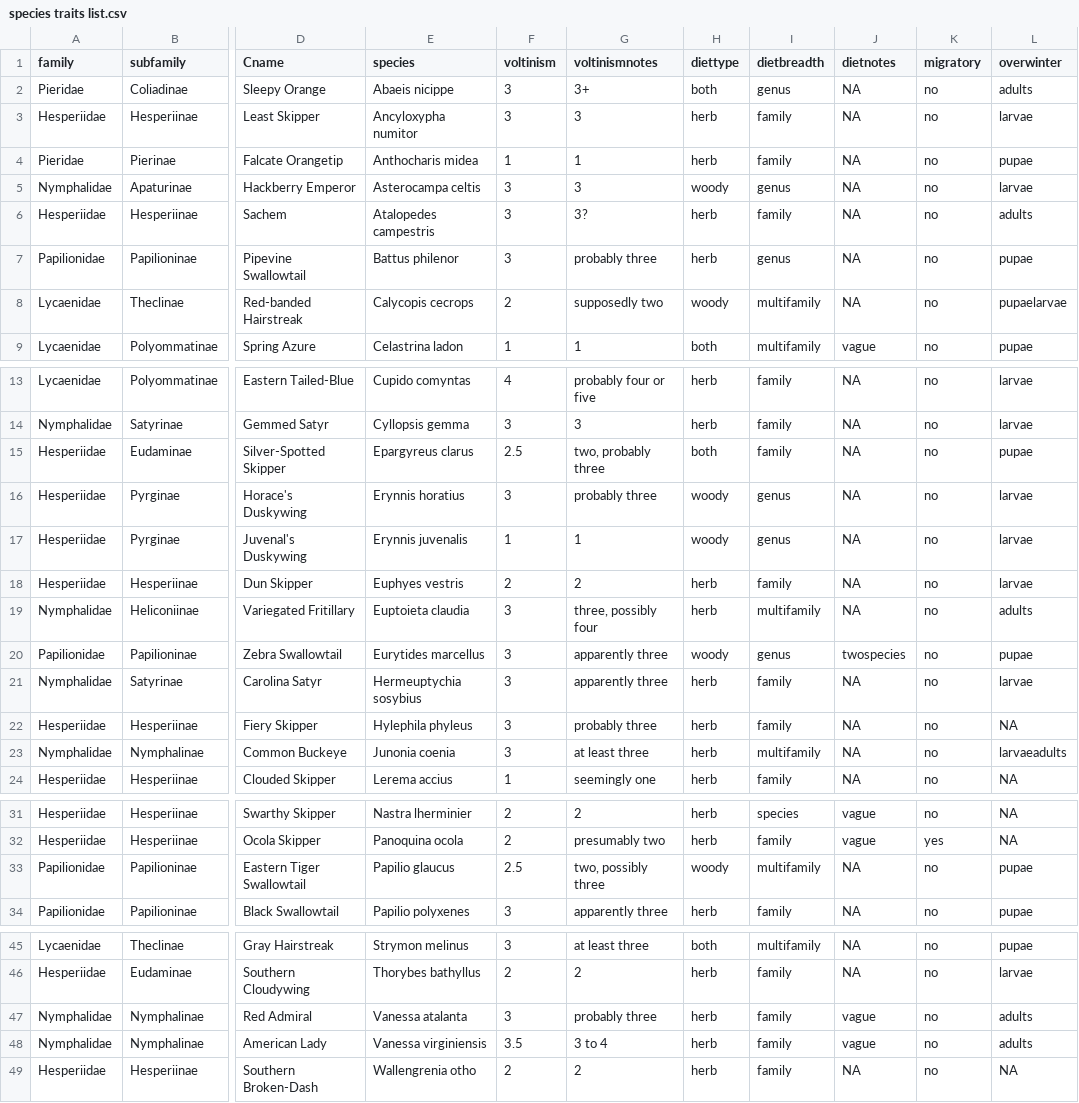
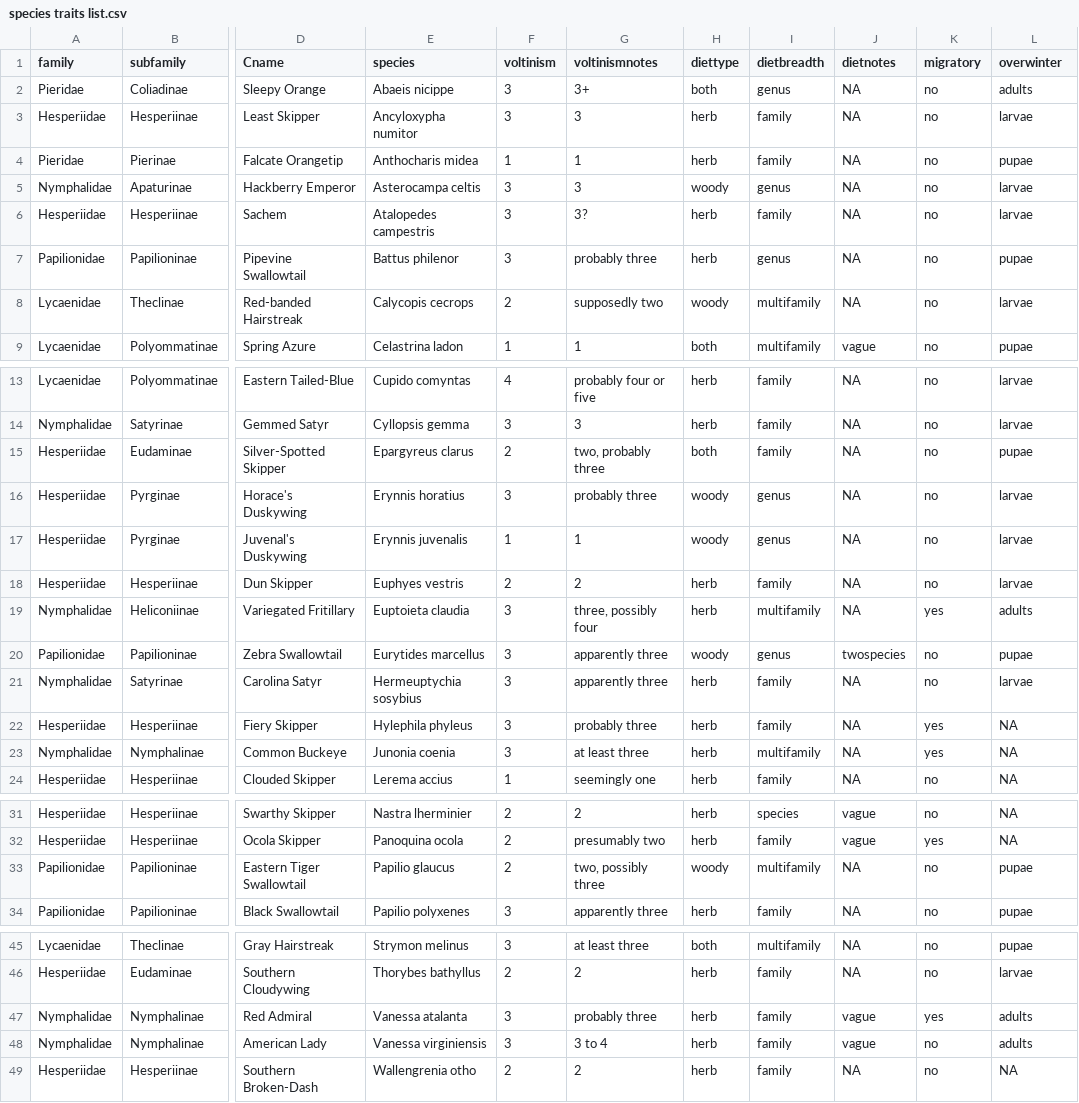
Before and after one commit to hurlbertlab/nc-butterfly-phenology, a CSV file: data/species traits list.csv, drawn as a sheet; only a part is shown, gaps mark what is left out; the diff names each change by its address in the sheet, - before the commit and + after, or states it on an @@ line.

Commit message:
update species traits, add mean earlydate as interacting effect

```diff
--- a/data/species traits list.csv
+++ b/data/species traits list.csv
-L6 (overwinter): adults
+L6 (overwinter): larvae
-L8 (overwinter): pupaelarvae
+L8 (overwinter): larvae
-F15 (voltinism): 2.5
+F15 (voltinism): 2
-K19 (migratory): no
+K19 (migratory): yes
-K22:K23 (migratory): no
+K22:K23 (migratory): yes
-L23 (overwinter): larvaeadults
+L23 (overwinter): NA
-F33 (voltinism): 2.5
+F33 (voltinism): 2
-K47 (migratory): no
+K47 (migratory): yes
-F48 (voltinism): 3.5
+F48 (voltinism): 3
```
Also changed, not shown: 1 other file.
